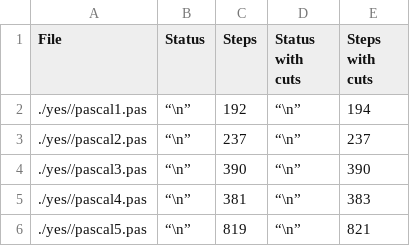
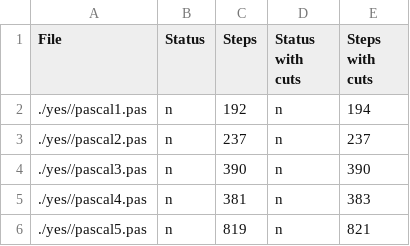
Before and after one commit to carlosolarte/RESPEG, a CSV file: examples/pascal/results.csv, drawn as a sheet.

```diff
--- a/examples/pascal/results.csv
+++ b/examples/pascal/results.csv
@@ -1,6 +1,6 @@
 File;Status;Steps;Status with cuts;Steps with cuts
-./yes//pascal1.pas;“\n”;192;“\n”;194
-./yes//pascal2.pas;“\n”;237;“\n”;237
-./yes//pascal3.pas;“\n”;390;“\n”;390
-./yes//pascal4.pas;“\n”;381;“\n”;383
-./yes//pascal5.pas;“\n”;819;“\n”;821
+./yes//pascal1.pas ; "n" ; 192 ; "n" ; 194
+./yes//pascal2.pas ; "n" ; 237 ; "n" ; 237
+./yes//pascal3.pas ; "n" ; 390 ; "n" ; 390
+./yes//pascal4.pas ; "n" ; 381 ; "n" ; 383
+./yes//pascal5.pas ; "n" ; 819 ; "n" ; 821
```
Also changed, not shown: examples/anbncn/results.csv, examples/c89/results1.csv, 50 other files.
